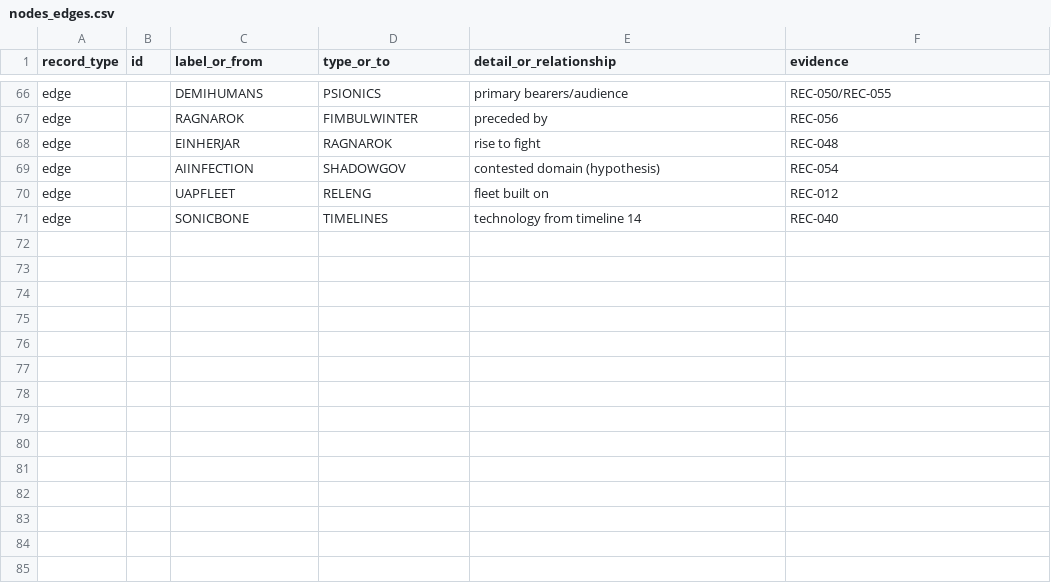
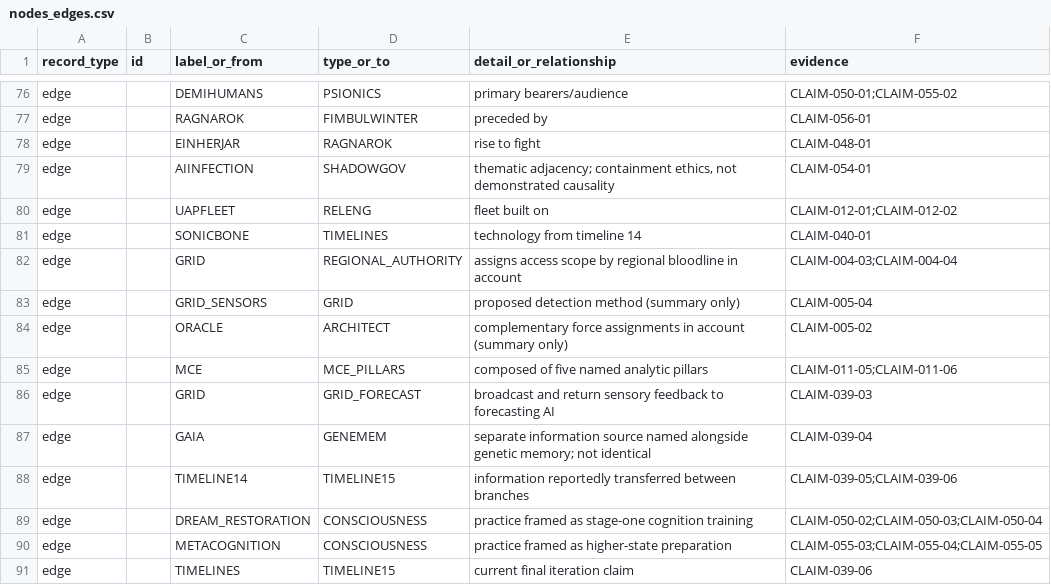
Before and after one commit to merrypranxter/heillheim-cosmology-lab, a CSV file: data/exports/nodes_edges.csv, drawn as a sheet; only a part is shown, gaps mark what is left out; addresses are those after the commit; the diff covers the shown part only; the diff names each change by its address in the sheet, - before the commit and + after, or states it on an @@ line.

Commit message:
Audit: repair all graph references and add missing source-grounded mechanical relationships

```diff
--- a/data/exports/nodes_edges.csv
+++ b/data/exports/nodes_edges.csv
-F76 (evidence): REC-050/REC-055
+F76 (evidence): CLAIM-050-01;CLAIM-055-02
-F77 (evidence): REC-056
+F77 (evidence): CLAIM-056-01
-F78 (evidence): REC-048
+F78 (evidence): CLAIM-048-01
-E79 (detail_or_relationship): contested domain (hypothesis)
+E79 (detail_or_relationship): thematic adjacency; containment ethics, not demonstrated causality
-F79 (evidence): REC-054
+F79 (evidence): CLAIM-054-01
-F80 (evidence): REC-012
+F80 (evidence): CLAIM-012-01;CLAIM-012-02
-F81 (evidence): REC-040
+F81 (evidence): CLAIM-040-01
+row 82: edge |  | GRID | REGIONAL_AUTHORITY | assigns access scope by regional bloodline in account | CLAIM-004-03;CLAIM-004-04
+row 83: edge |  | GRID_SENSORS | GRID | proposed detection method (summary only) | CLAIM-005-04
+row 84: edge |  | ORACLE | ARCHITECT | complementary force assignments in account (summary only) | CLAIM-005-02
+row 85: edge |  | MCE | MCE_PILLARS | composed of five named analytic pillars | CLAIM-011-05;CLAIM-011-06
+row 86: edge |  | GRID | GRID_FORECAST | broadcast and return sensory feedback to forecasting AI | CLAIM-039-03
+row 87: edge |  | GAIA | GENEMEM | separate information source named alongside genetic memory; not identical | CLAIM-039-04
+row 88: edge |  | TIMELINE14 | TIMELINE15 | information reportedly transferred between branches | CLAIM-039-05;CLAIM-039-06
+row 89: edge |  | DREAM_RESTORATION | CONSCIOUSNESS | practice framed as stage-one cognition training | CLAIM-050-02;CLAIM-050-03;CLAIM-050-04
+row 90: edge |  | METACOGNITION | CONSCIOUSNESS | practice framed as higher-state preparation | CLAIM-055-03;CLAIM-055-04;CLAIM-055-05
+row 91: edge |  | TIMELINES | TIMELINE15 | current final iteration claim | CLAIM-039-06
```
Also changed, not shown: 10 added rows and 17 edited cells elsewhere in this file.
